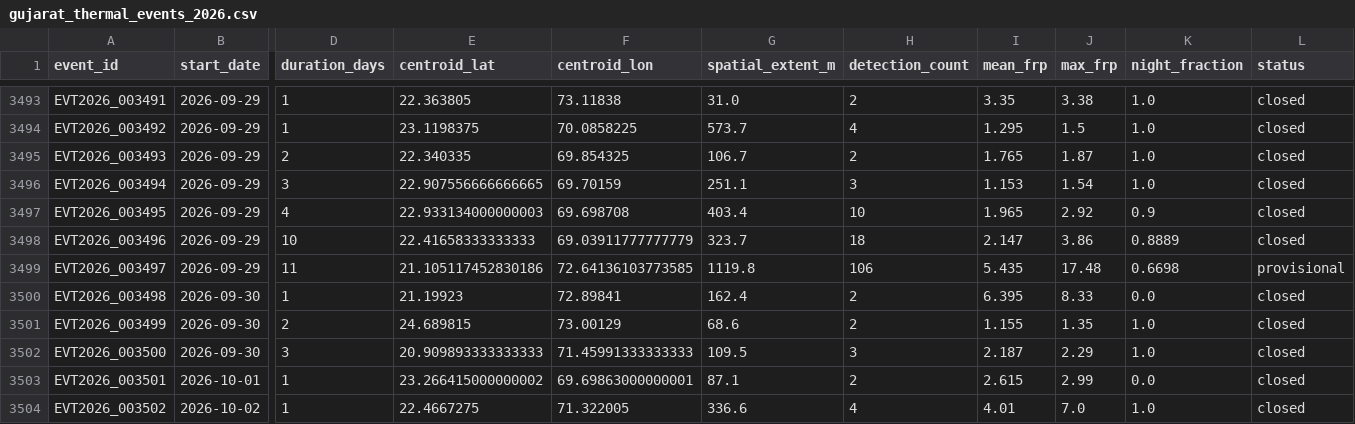
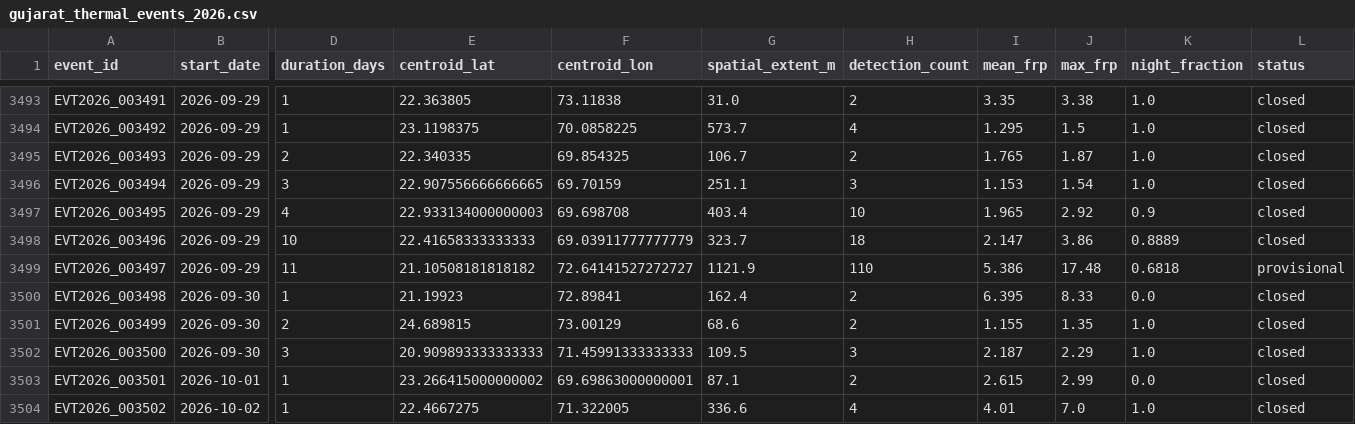
Before and after one commit to suvarchaw/Thermoscope, a CSV file: data/processed/gujarat_thermal_events_2026.csv, drawn as a sheet; only a part is shown, gaps mark what is left out; the diff names each change by its address in the sheet, - before the commit and + after, or states it on an @@ line.

```diff
--- a/data/processed/gujarat_thermal_events_2026.csv
+++ b/data/processed/gujarat_thermal_events_2026.csv
-E3499 (centroid_lat): 21.105117452830186
+E3499 (centroid_lat): 21.10508181818182
-F3499 (centroid_lon): 72.64136103773585
+F3499 (centroid_lon): 72.64141527272727
-G3499 (spatial_extent_m): 1119.8
+G3499 (spatial_extent_m): 1121.9
-H3499 (detection_count): 106
+H3499 (detection_count): 110
-I3499 (mean_frp): 5.435
+I3499 (mean_frp): 5.386
-K3499 (night_fraction): 0.6698
+K3499 (night_fraction): 0.6818
```
Also changed, not shown: data/processed/gujarat_event_evidence_2026.csv, 3 other files.
